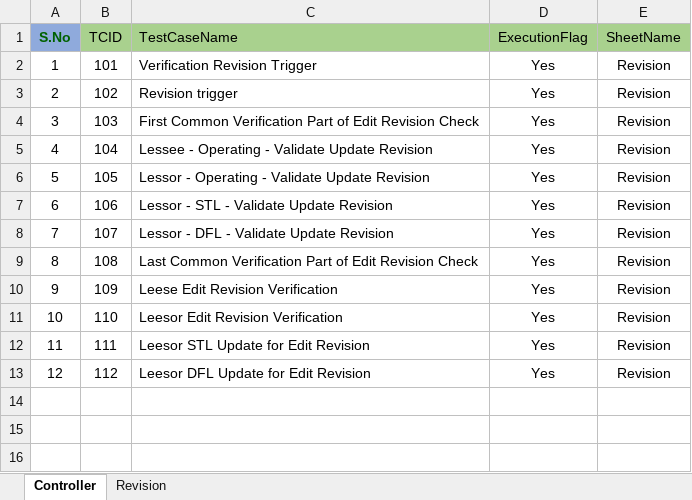
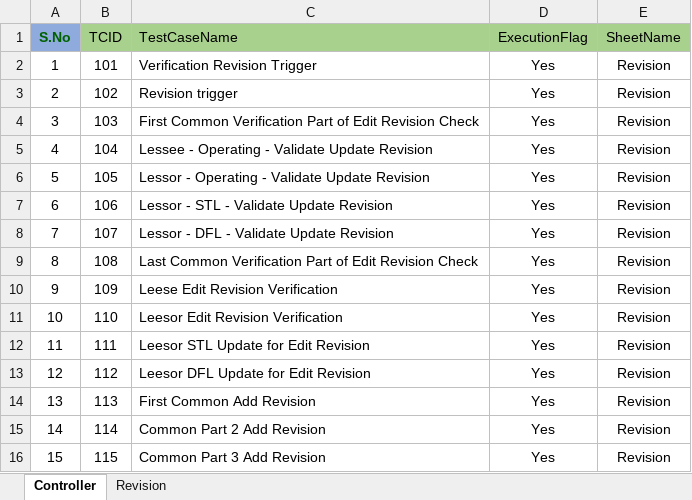
Before and after one commit to shahriarkamal-dsi/AMT-TestFrameWork, an Excel workbook: src/main/resources/modules/CommonTC.xlsx, sheet Controller, drawn as a sheet; values as stored, in another font and other column widths than the file's, no borders; the diff names each change by its address in the sheet, - before the commit and + after, or states it on an @@ line.

```diff
--- a/src/main/resources/modules/CommonTC.xlsx (sheet Controller)
+++ b/src/main/resources/modules/CommonTC.xlsx (sheet Controller)
+row 14: 13 | 113 | First Common Add Revision | Yes | Revision
+row 15: 14 | 114 | Common Part 2 Add Revision | Yes | Revision
+row 16: 15 | 115 | Common Part 3 Add Revision | Yes | Revision
```
Also changed, not shown: sheet Revision, src/main/resources/modules/SMOKE.xlsx, src/main/resources/objectLocator/OR_FASB.xlsx, 2 other files.
